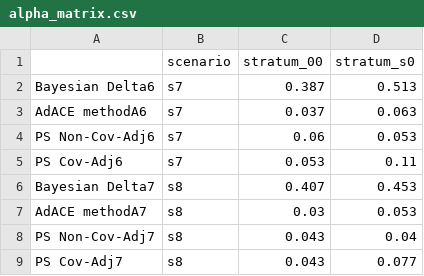
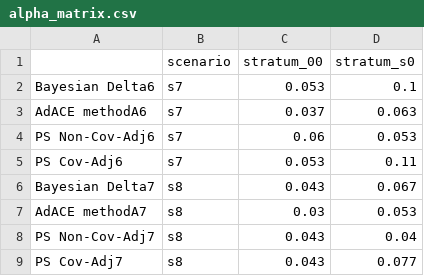
Before and after one commit to louisbingley1/PSS---share, a CSV file: Comparison/JSM2024/results/alpha_matrix.csv, drawn as a sheet.

```diff
--- a/Comparison/JSM2024/results/alpha_matrix.csv
+++ b/Comparison/JSM2024/results/alpha_matrix.csv
@@ -1,3 +1,3 @@
 "","scenario","stratum_00","stratum_s0"
-"Bayesian Delta6","s7",0.387,0.513
+"Bayesian Delta6","s7",0.053,0.1
 "AdACE methodA6","s7",0.037,0.063
@@ -5,3 +5,3 @@
 "PS Cov-Adj6","s7",0.053,0.11
-"Bayesian Delta7","s8",0.407,0.453
+"Bayesian Delta7","s8",0.043,0.067
 "AdACE methodA7","s8",0.03,0.053
```
Also changed, not shown: 34 other files.
